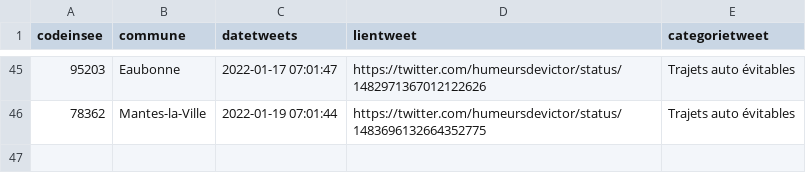
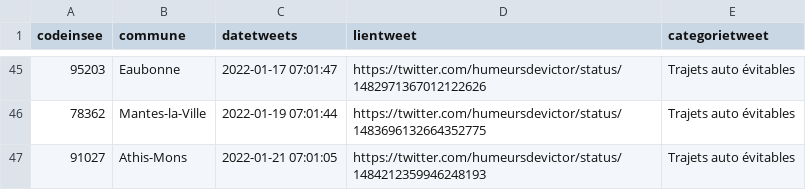
Before and after one commit to Valexandre/GH_Actions_Trajets, a CSV file: data/dejaparus.csv, drawn as a sheet; only a part is shown, gaps mark what is left out; the diff names each change by its address in the sheet, - before the commit and + after, or states it on an @@ line.

```diff
--- a/data/dejaparus.csv
+++ b/data/dejaparus.csv
+row 47: 91027 | Athis-Mons | 2022-01-21 07:01:05 | https://twitter.com/humeursdevictor/status/1484212359946248193 | Trajets auto évitables
```
